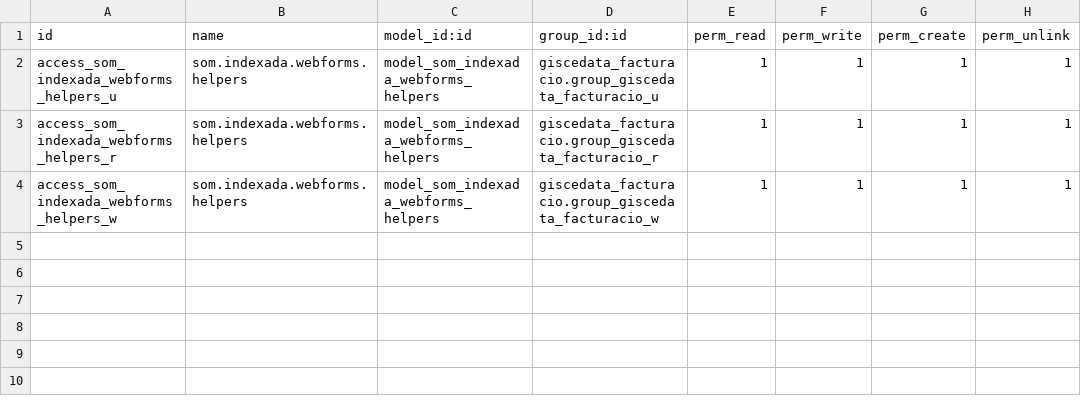
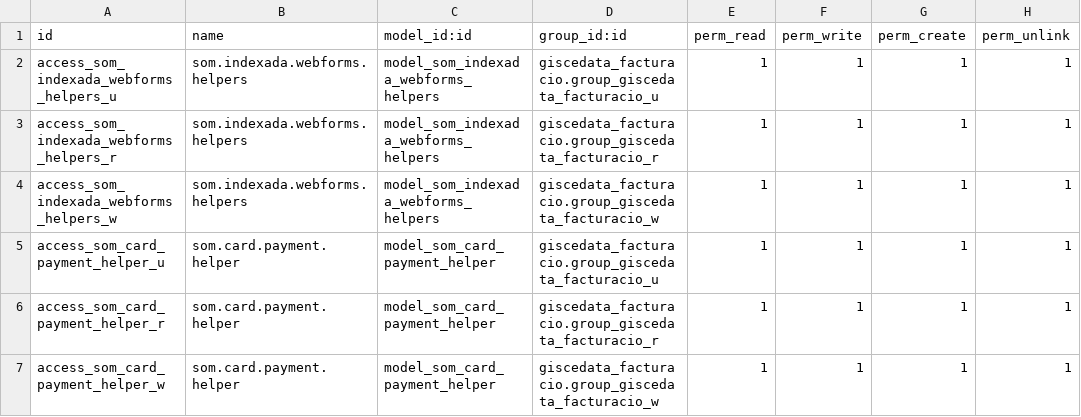
Before and after one commit to Som-Energia/openerp_som_addons, a CSV file: www_som/security/ir.model.access.csv, drawn as a sheet.

Commit message:
✨ add card payment helper

```diff
--- a/www_som/security/ir.model.access.csv
+++ b/www_som/security/ir.model.access.csv
@@ -4 +4,4 @@
 "access_som_indexada_webforms_helpers_w","som.indexada.webforms.helpers","model_som_indexada_webforms_helpers","giscedata_facturacio.group_giscedata_facturacio_w",1,1,1,1
+"access_som_card_payment_helper_u","som.card.payment.helper","model_som_card_payment_helper","giscedata_facturacio.group_giscedata_facturacio_u",1,1,1,1
+"access_som_card_payment_helper_r","som.card.payment.helper","model_som_card_payment_helper","giscedata_facturacio.group_giscedata_facturacio_r",1,1,1,1
+"access_som_card_payment_helper_w","som.card.payment.helper","model_som_card_payment_helper","giscedata_facturacio.group_giscedata_facturacio_w",1,1,1,1
```
Also changed, not shown: 15 other files.
